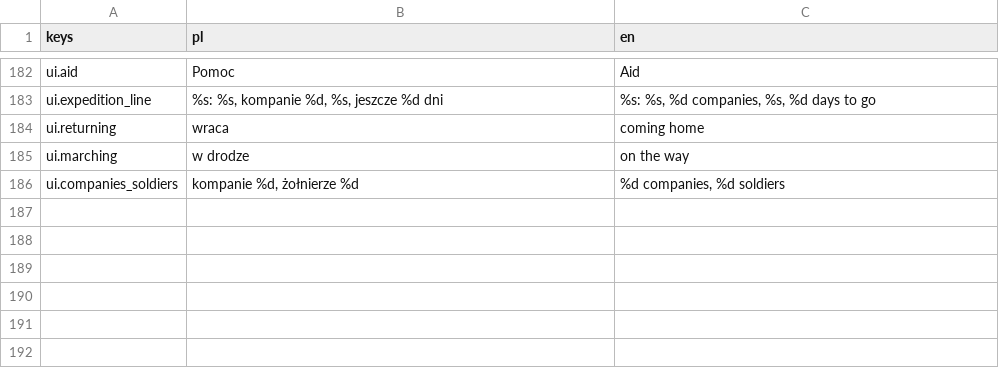
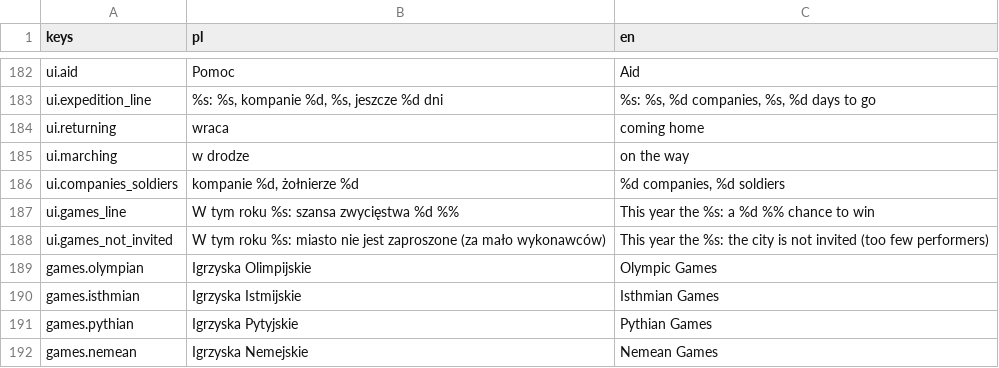
Before and after one commit to rembednarczyk/BogowieOlimpu, a CSV file: game/i18n/ui.csv, drawn as a sheet; only a part is shown, gaps mark what is left out.

```diff
--- a/game/i18n/ui.csv
+++ b/game/i18n/ui.csv
@@ -186 +186,7 @@ ui.marching,w drodze,on the way
 ui.companies_soldiers,"kompanie %d, żołnierze %d","%d companies, %d soldiers"
+ui.games_line,W tym roku %s: szansa zwycięstwa %d %%,This year the %s: a %d %% chance to win
+ui.games_not_invited,W tym roku %s: miasto nie jest zaproszone (za mało wykonawców),This year the %s: the city is not invited (too few performers)
+games.olympian,Igrzyska Olimpijskie,Olympic Games
+games.isthmian,Igrzyska Istmijskie,Isthmian Games
+games.pythian,Igrzyska Pytyjskie,Pythian Games
+games.nemean,Igrzyska Nemejskie,Nemean Games
```
Also changed, not shown: 19 other files.
